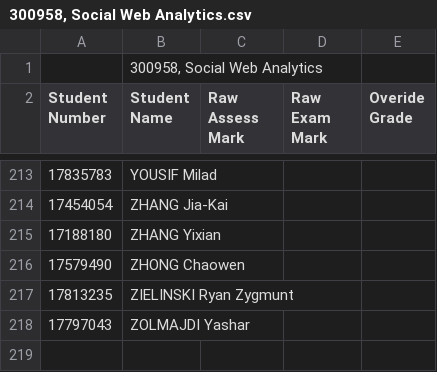
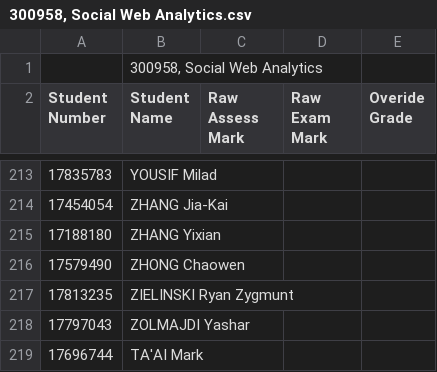
Before and after one commit to dshearman/swa, a CSV file: lists/2014S/300958, Social Web Analytics.csv, drawn as a sheet; only a part is shown, gaps mark what is left out; the diff names each change by its address in the sheet, - before the commit and + after, or states it on an @@ line.

Commit message:
Added deferred exam grade.

```diff
--- a/lists/2014S/300958, Social Web Analytics.csv
+++ b/lists/2014S/300958, Social Web Analytics.csv
+row 219: 17696744 | TA'AI Mark
```
Also changed, not shown: 1 other file.
